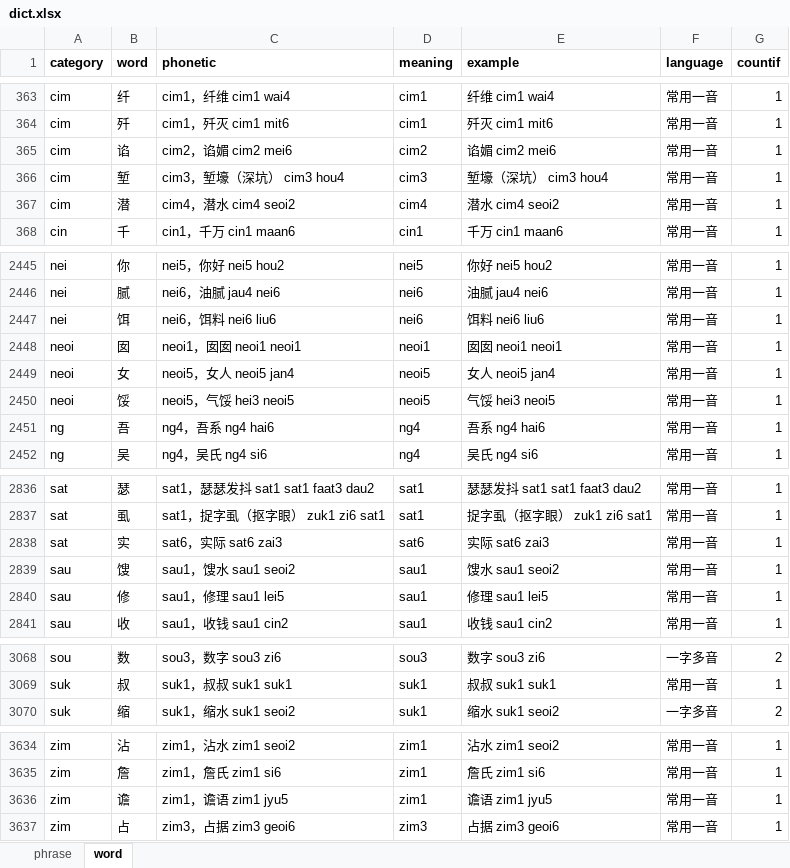
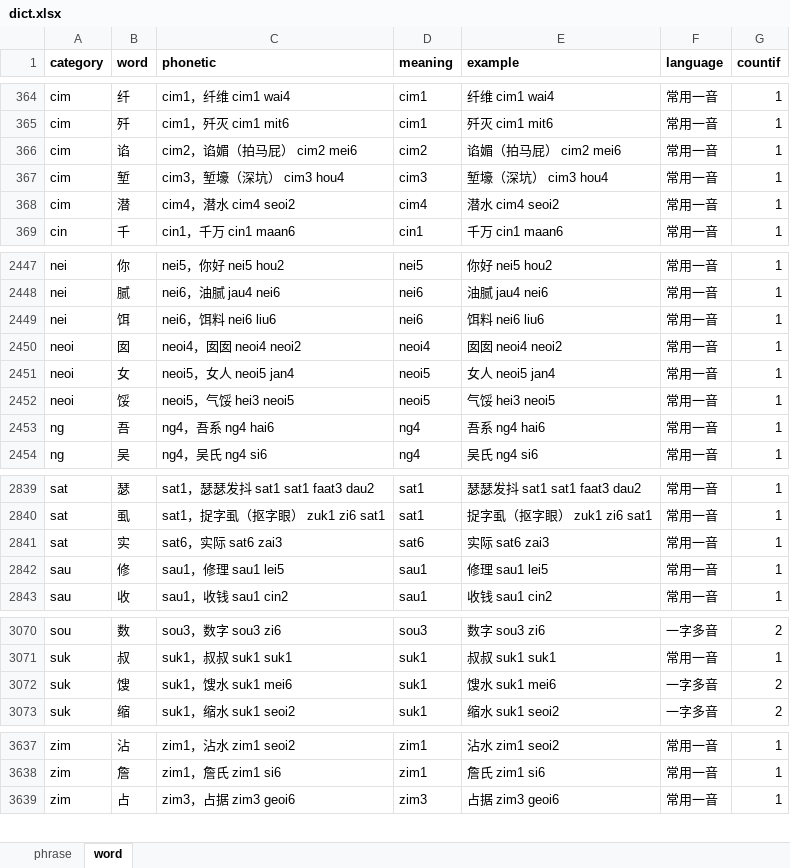
Before and after one commit to viewnn/wordcards, an Excel workbook: dict.xlsx, sheet word, drawn as a sheet; only a part is shown, gaps mark what is left out; values as stored, in another font and other column widths than the file's, no borders; removed rows and columns are numbered as before the commit, all else as after; the diff covers the shown part only; the diff names each change by its address in the sheet, - before the commit and + after, or states it on an @@ line.

```diff
--- a/dict.xlsx (sheet word)
+++ b/dict.xlsx (sheet word)
-C366 (phonetic): cim2，谄媚 cim2 mei6
+C366 (phonetic): cim2，谄媚（拍马屁） cim2 mei6
-E366 (example): 谄媚 cim2 mei6
+E366 (example): 谄媚（拍马屁） cim2 mei6
-C2450 (phonetic): neoi1，囡囡 neoi1 neoi1
+C2450 (phonetic): neoi4，囡囡 neoi4 neoi2
-D2450 (meaning): neoi1
+D2450 (meaning): neoi4
-E2450 (example): 囡囡 neoi1 neoi1
+E2450 (example): 囡囡 neoi4 neoi2
-row 2839: sau | 馊 | sau1，馊水 sau1 seoi2 | sau1 | 馊水 sau1 seoi2 | 常用一音 | 1
+row 3072: suk | 馊 | suk1，馊水 suk1 mei6 | suk1 | 馊水 suk1 mei6 | 一字多音 | 2
-row 3636: zim | 谵 | zim1，谵语 zim1 jyu5 | zim1 | 谵语 zim1 jyu5 | 常用一音 | 1
```
Also changed, not shown: 4 added rows, 2 removed rows and 24 edited cells elsewhere in this sheet, formulas that keep their value.
